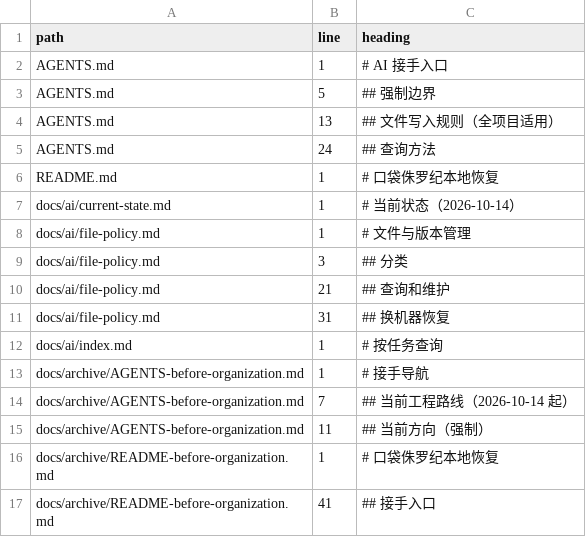
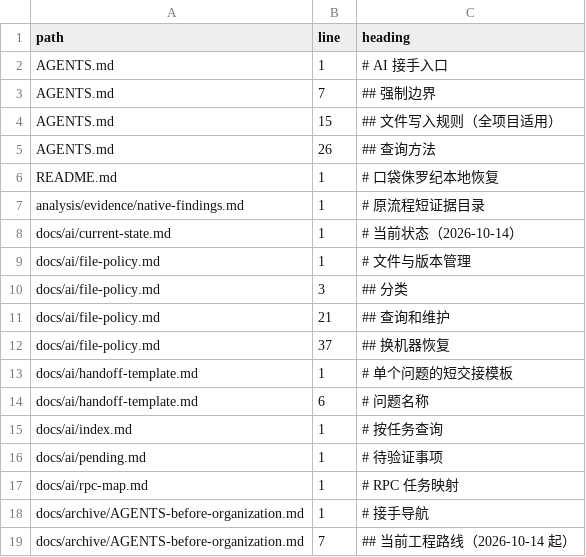
Before and after one commit to Abdulla-abs/dshaudh, a TSV file: docs/ai/headings.tsv, drawn as a sheet; only a part is shown; the shorter side is filled out with more unchanged rows.

Commit message:
Add bounded AI lookup, native function and RPC indexes, and concise evidence routing

```diff
--- a/docs/ai/headings.tsv
+++ b/docs/ai/headings.tsv
@@ -2,6 +2,7 @@ path	line	heading
 AGENTS.md	1	# AI 接手入口
-AGENTS.md	5	## 强制边界
-AGENTS.md	13	## 文件写入规则（全项目适用）
-AGENTS.md	24	## 查询方法
+AGENTS.md	7	## 强制边界
+AGENTS.md	15	## 文件写入规则（全项目适用）
+AGENTS.md	26	## 查询方法
 README.md	1	# 口袋侏罗纪本地恢复
+analysis/evidence/native-findings.md	1	# 原流程短证据目录
 docs/ai/current-state.md	1	# 当前状态（2026-10-14）
@@ -10,4 +11,8 @@ docs/ai/file-policy.md	3	## 分类
 docs/ai/file-policy.md	21	## 查询和维护
-docs/ai/file-policy.md	31	## 换机器恢复
+docs/ai/file-policy.md	37	## 换机器恢复
+docs/ai/handoff-template.md	1	# 单个问题的短交接模板
+docs/ai/handoff-template.md	6	# 问题名称
 docs/ai/index.md	1	# 按任务查询
+docs/ai/pending.md	1	# 待验证事项
+docs/ai/rpc-map.md	1	# RPC 任务映射
 docs/archive/AGENTS-before-organization.md	1	# 接手导航
```
Also changed, not shown: docs/ai/files.tsv, 11 other files.
